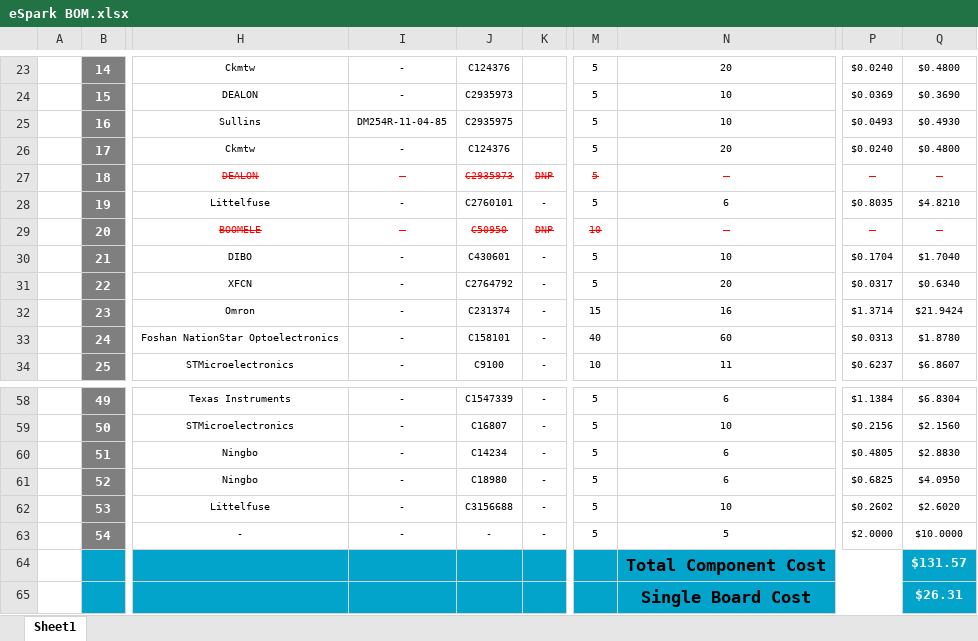
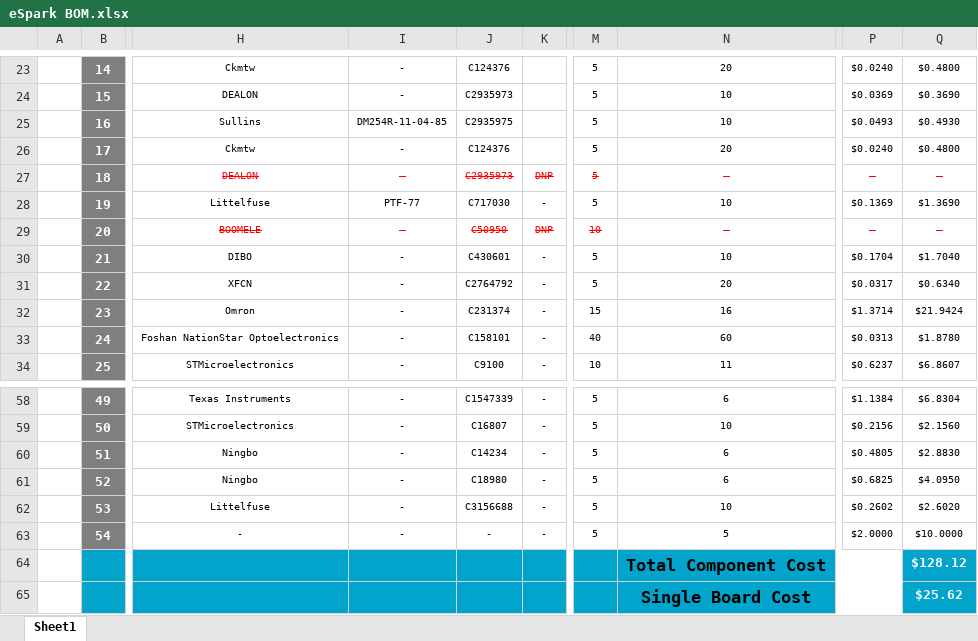
Before and after one commit to eSpark-Consulting-Group/hasanmehmood-motordriver, an Excel workbook: Design-Files/MotorDriver-v1.0/Deliverables/BOM/eSpark BOM.xlsx, sheet Sheet1, drawn as a sheet; only a part is shown, gaps mark what is left out; values as stored, in another font and other column widths than the file's, no borders; charts and pictures not drawn; the diff names each change by its address in the sheet, - before the commit and + after, or states it on an @@ line.

```diff
--- a/Design-Files/MotorDriver-v1.0/Deliverables/BOM/eSpark BOM.xlsx (sheet Sheet1)
+++ b/Design-Files/MotorDriver-v1.0/Deliverables/BOM/eSpark BOM.xlsx (sheet Sheet1)
-I28: -
+I28: PTF-77
-J28: C2760101
+J28: C717030
-N28: 6
+N28: 10
-P28: $0.8035
+P28: $0.1369
-Q28: $4.8210
+Q28: $1.3690
-Q64: $131.57
+Q64: $128.12
-Q65: $26.31
+Q65: $25.62
```
Also changed, not shown: Design-Files/Transmitter433MHz-v1.0/Deliverables/BOM/Client BOM.xlsx, Design-Files/Transmitter433MHz-v1.0/Deliverables/BOM/eSpark-BOM-Transmitter_v1.0.xlsx.
